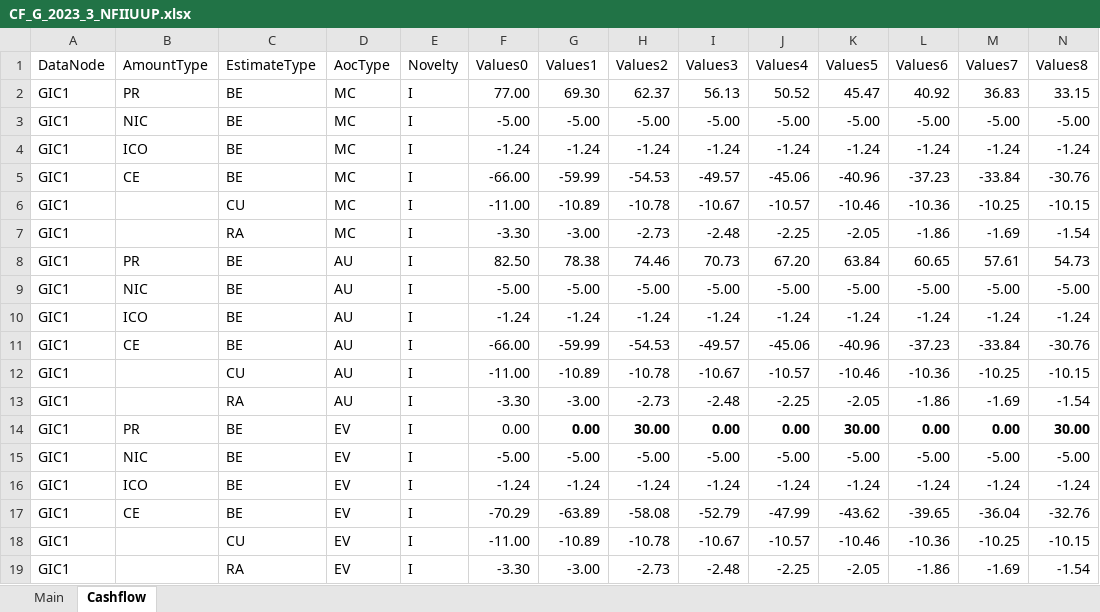
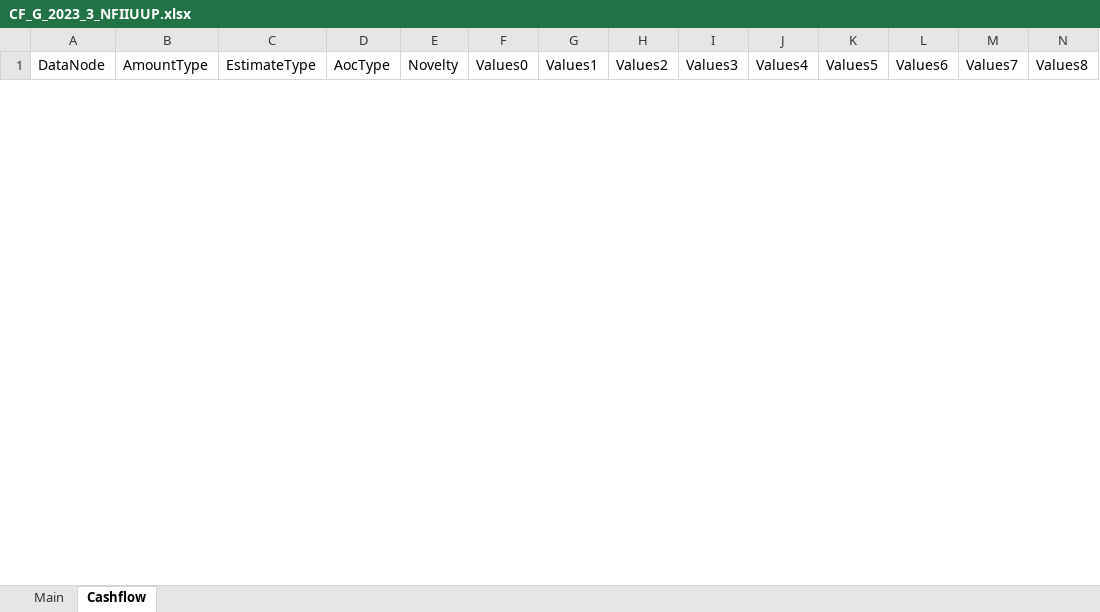
Before and after one commit to Systemorph/IFRS17CalculationEngine, an Excel workbook: SensitivityAnalisys/CF_G_2023_3_NFIIUUP.xlsx, sheet Cashflow, drawn as a sheet; only a part is shown; values as stored, in another font and other column widths than the file's, no borders; charts and pictures and table styles not drawn; removed rows and columns are numbered as before the commit, all else as after; rows hold the shown columns only; the diff covers the shown part only; the diff names each change by its address in the sheet, - before the commit and + after, or states it on an @@ line.

```diff
--- a/SensitivityAnalisys/CF_G_2023_3_NFIIUUP.xlsx (sheet Cashflow)
+++ b/SensitivityAnalisys/CF_G_2023_3_NFIIUUP.xlsx (sheet Cashflow)
-row 2: GIC1 | PR | BE | MC | I | 77.00 | 69.30 | 62.37 | 56.13 | 50.52 | 45.47 | 40.92 | 36.83 | 33.15
-row 3: GIC1 | NIC | BE | MC | I | -5.00 | -5.00 | -5.00 | -5.00 | -5.00 | -5.00 | -5.00 | -5.00 | -5.00
-row 4: GIC1 | ICO | BE | MC | I | -1.24 | -1.24 | -1.24 | -1.24 | -1.24 | -1.24 | -1.24 | -1.24 | -1.24
-row 5: GIC1 | CE | BE | MC | I | -66.00 | -59.99 | -54.53 | -49.57 | -45.06 | -40.96 | -37.23 | -33.84 | -30.76
-row 6: GIC1 |  | CU | MC | I | -11.00 | -10.89 | -10.78 | -10.67 | -10.57 | -10.46 | -10.36 | -10.25 | -10.15
-row 7: GIC1 |  | RA | MC | I | -3.30 | -3.00 | -2.73 | -2.48 | -2.25 | -2.05 | -1.86 | -1.69 | -1.54
-row 8: GIC1 | PR | BE | AU | I | 82.50 | 78.38 | 74.46 | 70.73 | 67.20 | 63.84 | 60.65 | 57.61 | 54.73
-row 9: GIC1 | NIC | BE | AU | I | -5.00 | -5.00 | -5.00 | -5.00 | -5.00 | -5.00 | -5.00 | -5.00 | -5.00
-row 10: GIC1 | ICO | BE | AU | I | -1.24 | -1.24 | -1.24 | -1.24 | -1.24 | -1.24 | -1.24 | -1.24 | -1.24
-row 11: GIC1 | CE | BE | AU | I | -66.00 | -59.99 | -54.53 | -49.57 | -45.06 | -40.96 | -37.23 | -33.84 | -30.76
-row 12: GIC1 |  | CU | AU | I | -11.00 | -10.89 | -10.78 | -10.67 | -10.57 | -10.46 | -10.36 | -10.25 | -10.15
-row 13: GIC1 |  | RA | AU | I | -3.30 | -3.00 | -2.73 | -2.48 | -2.25 | -2.05 | -1.86 | -1.69 | -1.54
-row 14: GIC1 | PR | BE | EV | I | 0.00 | 0.00 | 30.00 | 0.00 | 0.00 | 30.00 | 0.00 | 0.00 | 30.00
-row 15: GIC1 | NIC | BE | EV | I | -5.00 | -5.00 | -5.00 | -5.00 | -5.00 | -5.00 | -5.00 | -5.00 | -5.00
-row 16: GIC1 | ICO | BE | EV | I | -1.24 | -1.24 | -1.24 | -1.24 | -1.24 | -1.24 | -1.24 | -1.24 | -1.24
-row 17: GIC1 | CE | BE | EV | I | -70.29 | -63.89 | -58.08 | -52.79 | -47.99 | -43.62 | -39.65 | -36.04 | -32.76
-row 18: GIC1 |  | CU | EV | I | -11.00 | -10.89 | -10.78 | -10.67 | -10.57 | -10.46 | -10.36 | -10.25 | -10.15
-row 19: GIC1 |  | RA | EV | I | -3.30 | -3.00 | -2.73 | -2.48 | -2.25 | -2.05 | -1.86 | -1.69 | -1.54
```
Also changed, not shown: 24 added rows and 6 removed rows elsewhere in this sheet, charts or pictures, SensitivityAnalisys/CF_G_2023_3.xlsx, SensitivityAnalisys/CF_G_2023_3_FIIUUP.xlsx, 1 other file.
